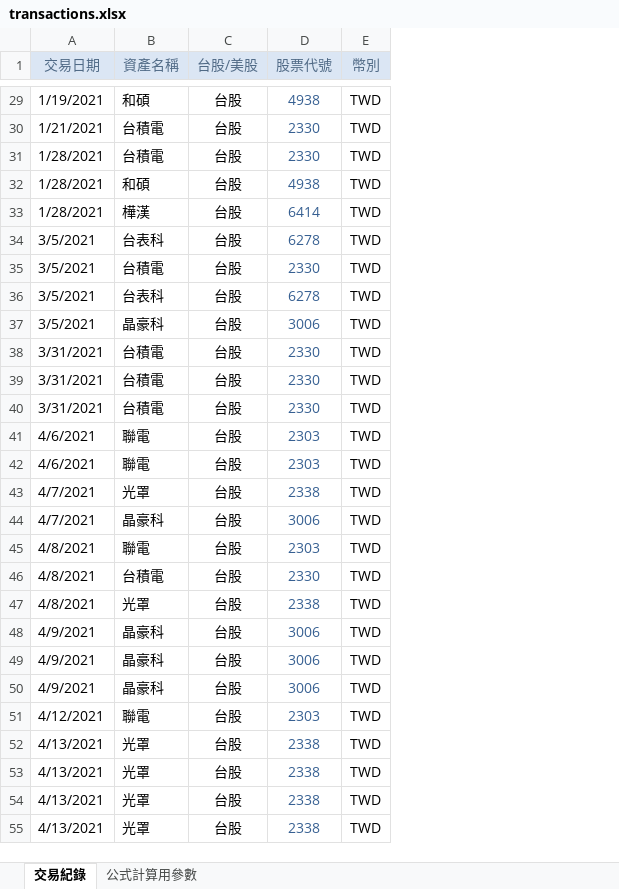
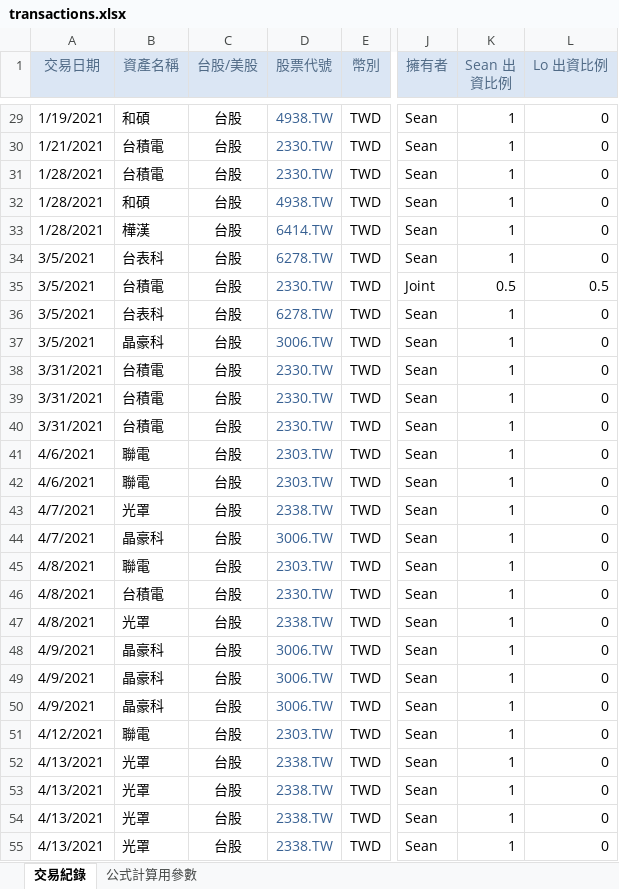
Before and after one commit to ddfish333/investment_tracker, an Excel workbook: data/transactions.xlsx, sheet 交易紀錄, drawn as a sheet; only a part is shown, gaps mark what is left out; values as stored, in another font and other column widths than the file's, no borders; the diff covers the shown part only; the diff names each change by its address in the sheet, - before the commit and + after, or states it on an @@ line.

```diff
--- a/data/transactions.xlsx (sheet 交易紀錄)
+++ b/data/transactions.xlsx (sheet 交易紀錄)
+column J (擁有者), rows 29-55: Sean | Sean | Sean | Sean | Sean | Sean | Joint | Sean | Sean | Sean | Sean | Sean | Sean | Sean | Sean | Sean | Sean | Sean | Sean | Sean | Sean | Sean | Sean | Sean | Sean | Sean | Sean
+column K (Sean 出資比例), rows 29-55: 1 | 1 | 1 | 1 | 1 | 1 | 0.5 | 1 | 1 | 1 | 1 | 1 | 1 | 1 | 1 | 1 | 1 | 1 | 1 | 1 | 1 | 1 | 1 | 1 | 1 | 1 | 1
+column L (Lo 出資比例), rows 29-55: 0 | 0 | 0 | 0 | 0 | 0 | 0.5 | 0 | 0 | 0 | 0 | 0 | 0 | 0 | 0 | 0 | 0 | 0 | 0 | 0 | 0 | 0 | 0 | 0 | 0 | 0 | 0
-D29 (股票代號): 4938
+D29 (股票代號): 4938.TW
-D30:D31 (股票代號): 2330
+D30:D31 (股票代號): 2330.TW
-D32 (股票代號): 4938
+D32 (股票代號): 4938.TW
-D33 (股票代號): 6414
+D33 (股票代號): 6414.TW
-D34 (股票代號): 6278
+D34 (股票代號): 6278.TW
-D35 (股票代號): 2330
+D35 (股票代號): 2330.TW
-D36 (股票代號): 6278
+D36 (股票代號): 6278.TW
-D37 (股票代號): 3006
+D37 (股票代號): 3006.TW
-D38:D40 (股票代號): 2330
+D38:D40 (股票代號): 2330.TW
-D41:D42 (股票代號): 2303
+D41:D42 (股票代號): 2303.TW
-D43 (股票代號): 2338
+D43 (股票代號): 2338.TW
-D44 (股票代號): 3006
+D44 (股票代號): 3006.TW
-D45 (股票代號): 2303
+D45 (股票代號): 2303.TW
-D46 (股票代號): 2330
+D46 (股票代號): 2330.TW
-D47 (股票代號): 2338
+D47 (股票代號): 2338.TW
-D48:D50 (股票代號): 3006
+D48:D50 (股票代號): 3006.TW
-D51 (股票代號): 2303
+D51 (股票代號): 2303.TW
-D52:D55 (股票代號): 2338
+D52:D55 (股票代號): 2338.TW
```
Also changed, not shown: 165 edited cells elsewhere in this sheet, formulas that keep their value, 4 other files.
